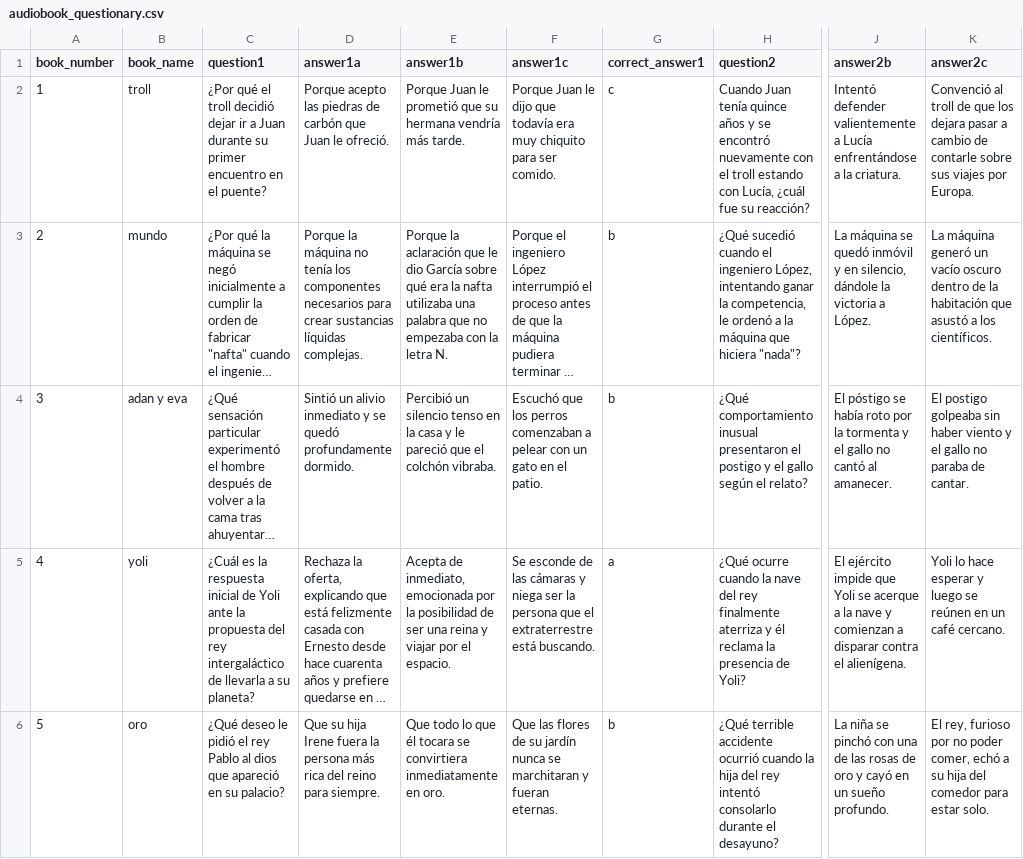
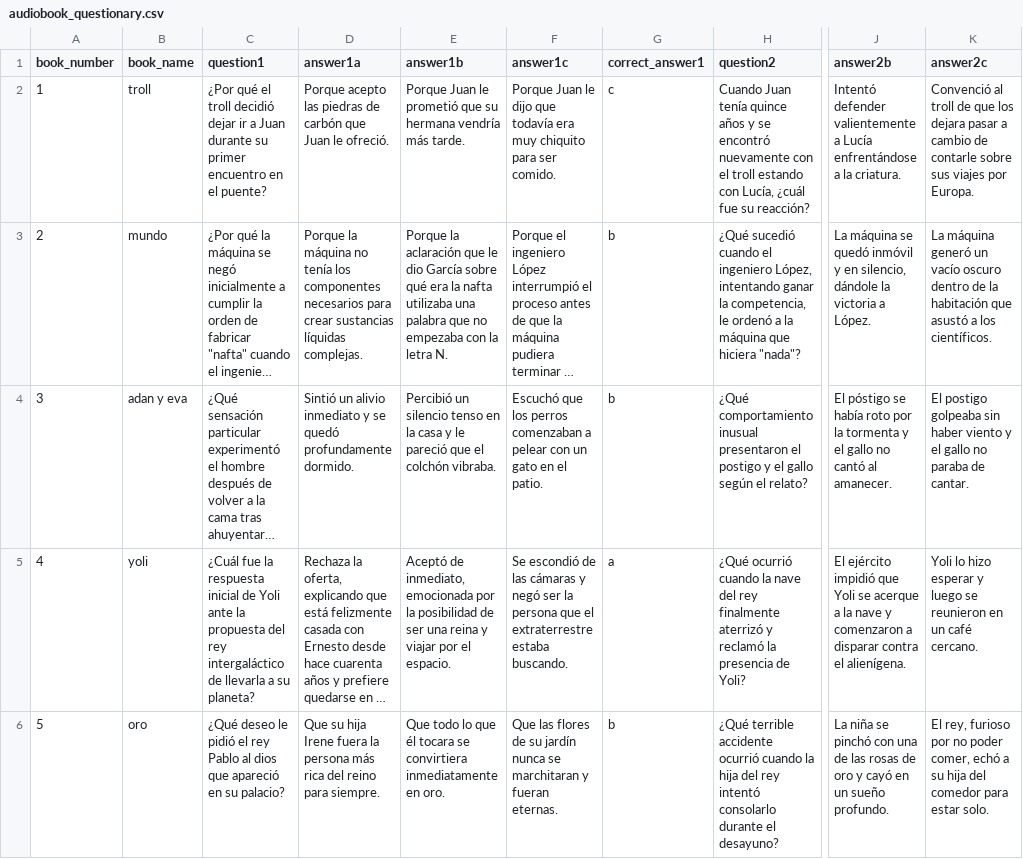
Before and after one commit to joctavio287/Dichotic, a CSV file: psychopy_experiment/audiobook_questionary.csv, drawn as a sheet; only a part is shown, gaps mark what is left out; long unchanged cells end in …; the diff covers the shown part only; the diff names each change by its address in the sheet, - before the commit and + after, or states it on an @@ line.

Commit message:
Pongo todas las preguntas en pasado

```diff
--- a/psychopy_experiment/audiobook_questionary.csv
+++ b/psychopy_experiment/audiobook_questionary.csv
-C5 (question1): ¿Cuál es la respuesta…
+C5 (question1): ¿Cuál fue la respuesta…
-E5 (answer1b): Acepta de inmediato,…
+E5 (answer1b): Aceptó de inmediato,…
-F5 (answer1c): Se esconde de las cámaras y niega ser la persona que el extraterrestre está buscando.
+F5 (answer1c): Se escondió de las cámaras y negó ser la persona que el extraterrestre estaba buscando.
-H5 (question2): ¿Qué ocurre cuando la nave del rey finalmente aterriza y él reclama la presencia…
+H5 (question2): ¿Qué ocurrió cuando la nave del rey finalmente aterrizó y reclamó la presencia…
-J5 (answer2b): El ejército impide que Yoli se acerque a la nave y comienzan a disparar…
+J5 (answer2b): El ejército impidió que Yoli se acerque a la nave y comenzaron a disparar…
-K5 (answer2c): Yoli lo hace esperar y luego se reúnen en un…
+K5 (answer2c): Yoli lo hizo esperar y luego se reunieron en un…
```
Also changed, not shown: 8 edited cells elsewhere in this file.
